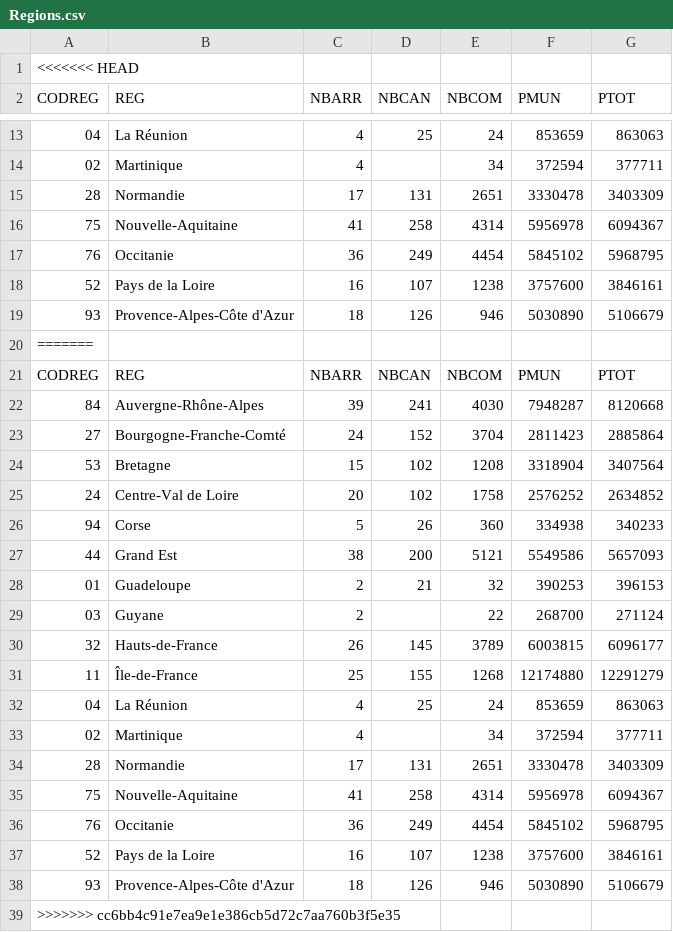
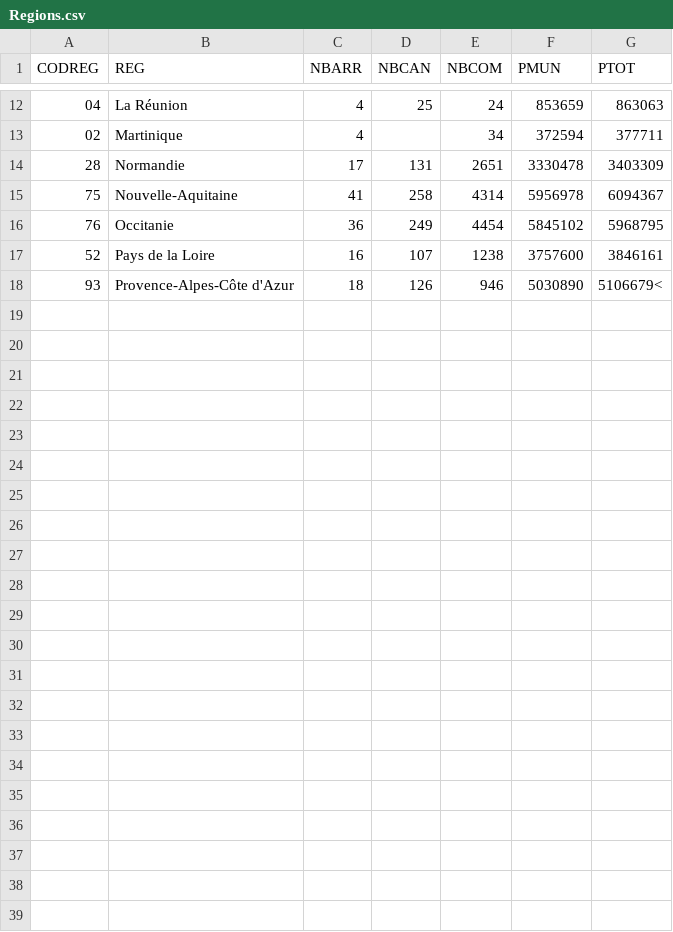
Before and after one commit to Lornkm/A3BigDataNew, a CSV file: Regions.csv, drawn as a sheet; only a part is shown, gaps mark what is left out.

Commit message:
update data 3

```diff
--- a/Regions.csv
+++ b/Regions.csv
@@ -1,2 +1 @@
-<<<<<<< HEAD
 CODREG;REG;NBARR;NBCAN;NBCOM;PMUN;PTOT
@@ -18,22 +17,2 @@ CODREG;REG;NBARR;NBCAN;NBCOM;PMUN;PTOT
 52;Pays de la Loire;16;107;1238;3757600;3846161
-93;Provence-Alpes-Côte d'Azur;18;126;946;5030890;5106679
-=======
-CODREG;REG;NBARR;NBCAN;NBCOM;PMUN;PTOT
-84;Auvergne-Rhône-Alpes;39;241;4030;7948287;8120668
-27;Bourgogne-Franche-Comté;24;152;3704;2811423;2885864
-53;Bretagne;15;102;1208;3318904;3407564
-24;Centre-Val de Loire;20;102;1758;2576252;2634852
-94;Corse;5;26;360;334938;340233
-44;Grand Est;38;200;5121;5549586;5657093
-01;Guadeloupe;2;21;32;390253;396153
-03;Guyane;2;;22;268700;271124
-32;Hauts-de-France;26;145;3789;6003815;6096177
-11;Île-de-France;25;155;1268;12174880;12291279
-04;La Réunion;4;25;24;853659;863063
-02;Martinique;4;;34;372594;377711
-28;Normandie;17;131;2651;3330478;3403309
-75;Nouvelle-Aquitaine;41;258;4314;5956978;6094367
-76;Occitanie;36;249;4454;5845102;5968795
-52;Pays de la Loire;16;107;1238;3757600;3846161
-93;Provence-Alpes-Côte d'Azur;18;126;946;5030890;5106679
->>>>>>> cc6bb4c91e7ea9e1e386cb5d72c7aa760b3f5e35
+93;Provence-Alpes-Côte d'Azur;18;126;946;5030890;5106679<
```
Also changed, not shown: 2 other files.
